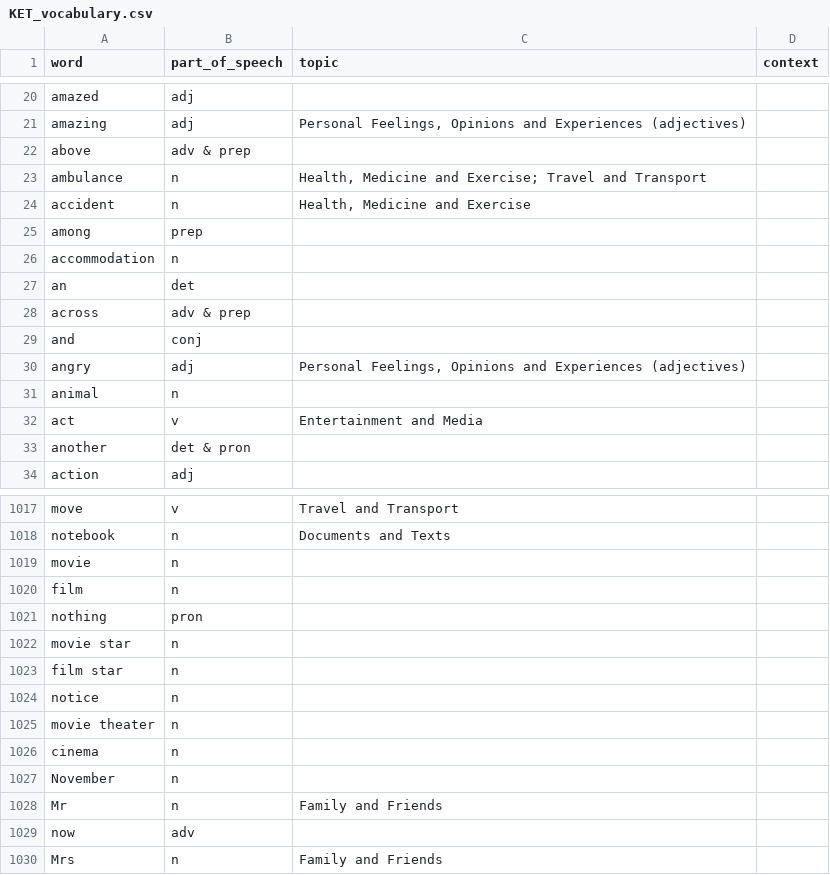
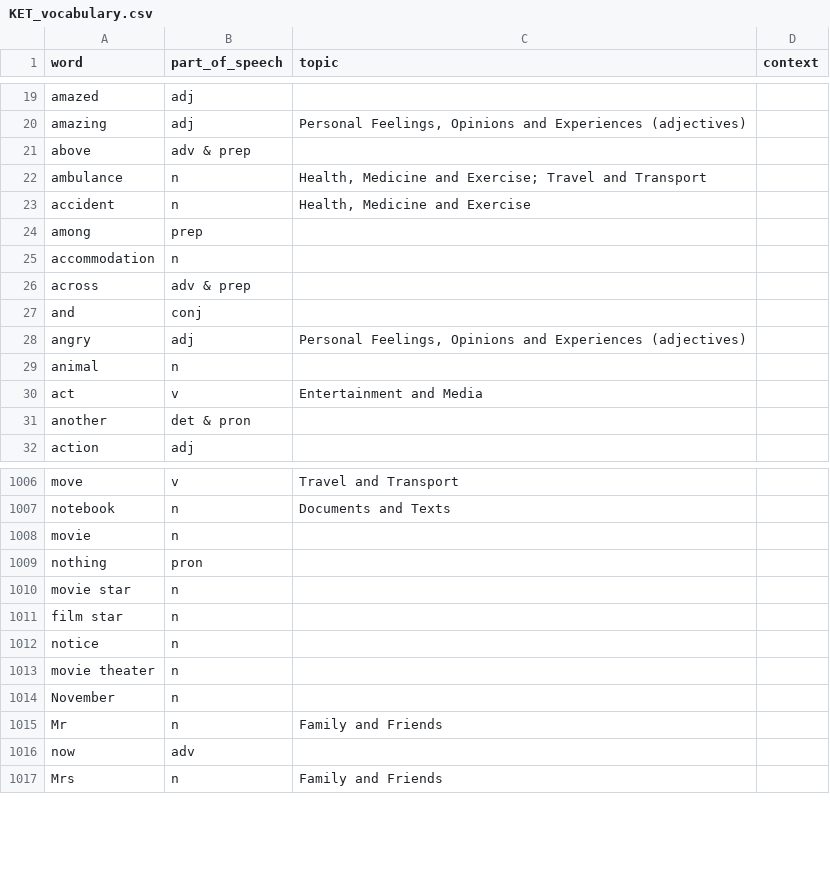
Before and after one commit to langyw98-ui/English-KET-Vocb, a CSV file: data/KET_vocabulary.csv, drawn as a sheet; only a part is shown, gaps mark what is left out; the diff covers the shown part only.

```diff
--- a/data/KET_vocabulary.csv
+++ b/data/KET_vocabulary.csv
@@ -26,3 +25,2 @@ among,prep,,
 accommodation,n,,
-an,det,,
 across,adv & prep,,
@@ -1019,3 +1008,2 @@ notebook,n,Documents and Texts,
 movie,n,,
-film,n,,
 nothing,pron,,
@@ -1025,3 +1013,2 @@ notice,n,,
 movie theater,n,,
-cinema,n,,
 November,n,,
```
Also changed, not shown: 13 removed rows and 2 edited cells elsewhere in this file.
